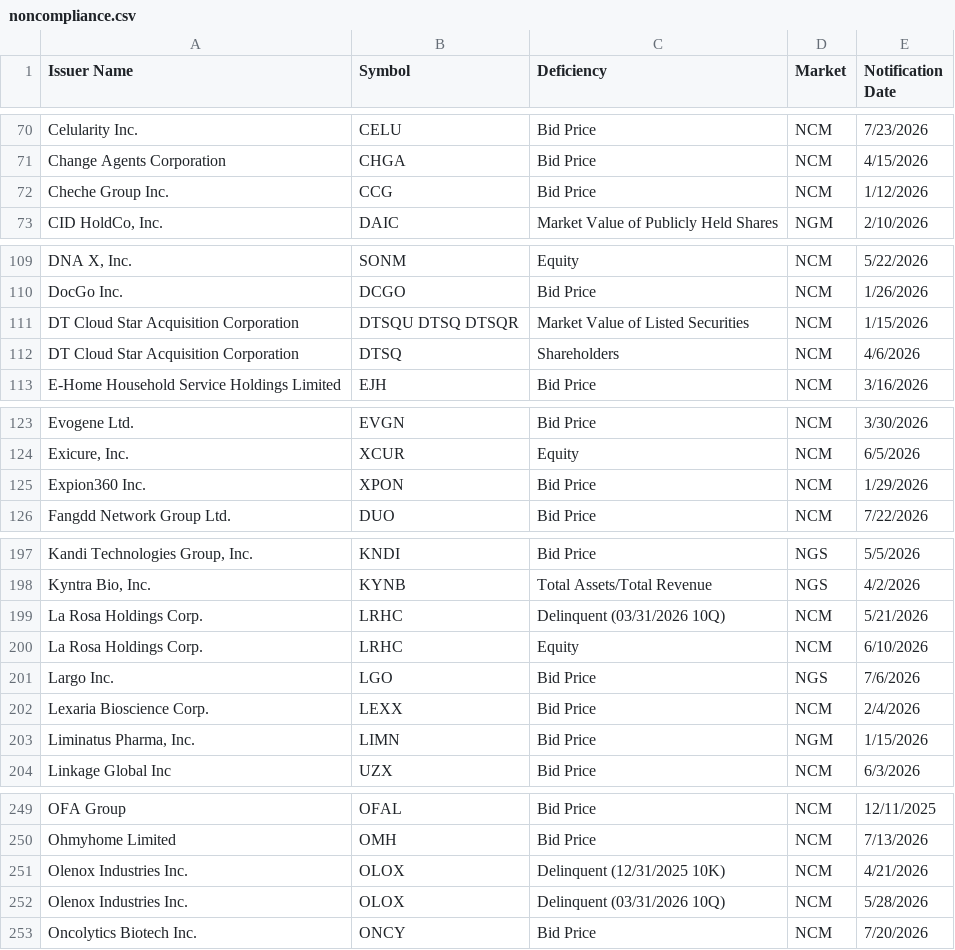
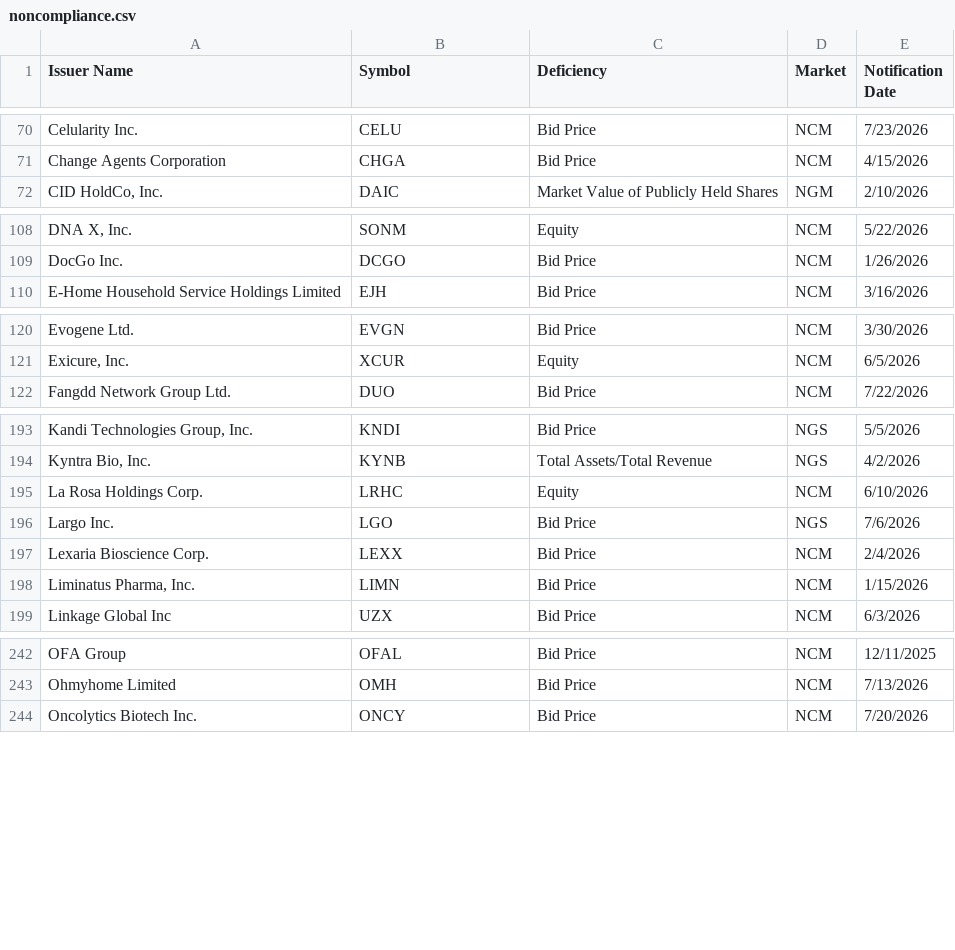
Before and after one commit to ieattokens/noncompliance, a CSV file: noncompliance.csv, drawn as a sheet; only a part is shown, gaps mark what is left out; the diff covers the shown part only.

```diff
--- a/noncompliance.csv
+++ b/noncompliance.csv
@@ -71,3 +71,2 @@
 "Change Agents Corporation ","CHGA","Bid Price","NCM","4/15/2026"
-"Cheche Group Inc.","CCG","Bid Price","NCM","1/12/2026"
 "CID HoldCo, Inc.","DAIC","Market Value of Publicly Held Shares","NGM","2/10/2026"
@@ -110,4 +109,2 @@
 "DocGo Inc.","DCGO","Bid Price","NCM","1/26/2026"
-"DT Cloud Star Acquisition Corporation","DTSQU DTSQ DTSQR","Market Value of Listed Securities","NCM","1/15/2026"
-"DT Cloud Star Acquisition Corporation","DTSQ","Shareholders","NCM","4/6/2026"
 "E-Home Household Service Holdings Limited","EJH","Bid Price","NCM","3/16/2026"
@@ -124,3 +121,2 @@
 "Exicure, Inc.","XCUR","Equity","NCM","6/5/2026"
-"Expion360 Inc.","XPON","Bid Price","NCM","1/29/2026"
 "Fangdd Network Group Ltd.","DUO","Bid Price","NCM","7/22/2026"
@@ -198,3 +194,2 @@
 "Kyntra Bio, Inc.","KYNB","Total Assets/Total Revenue","NGS","4/2/2026"
-"La Rosa Holdings Corp.","LRHC","Delinquent (03/31/2026 10Q)","NCM","5/21/2026"
 "La Rosa Holdings Corp.","LRHC","Equity","NCM","6/10/2026"
@@ -202,3 +197,3 @@
 "Lexaria Bioscience Corp.","LEXX","Bid Price","NCM","2/4/2026"
-"Liminatus Pharma, Inc.","LIMN","Bid Price","NGM","1/15/2026"
+"Liminatus Pharma, Inc.","LIMN","Bid Price","NCM","1/15/2026"
 "Linkage Global Inc","UZX","Bid Price","NCM","6/3/2026"
@@ -250,4 +243,2 @@
 "Ohmyhome Limited","OMH","Bid Price","NCM","7/13/2026"
-"Olenox Industries Inc.","OLOX","Delinquent (12/31/2025 10K)","NCM","4/21/2026"
-"Olenox Industries Inc.","OLOX","Delinquent (03/31/2026 10Q)","NCM","5/28/2026"
 "Oncolytics Biotech Inc.","ONCY","Bid Price","NCM","7/20/2026"
```
Also changed, not shown: 3 removed rows and 1 edited cell elsewhere in this file, 1 other file.
